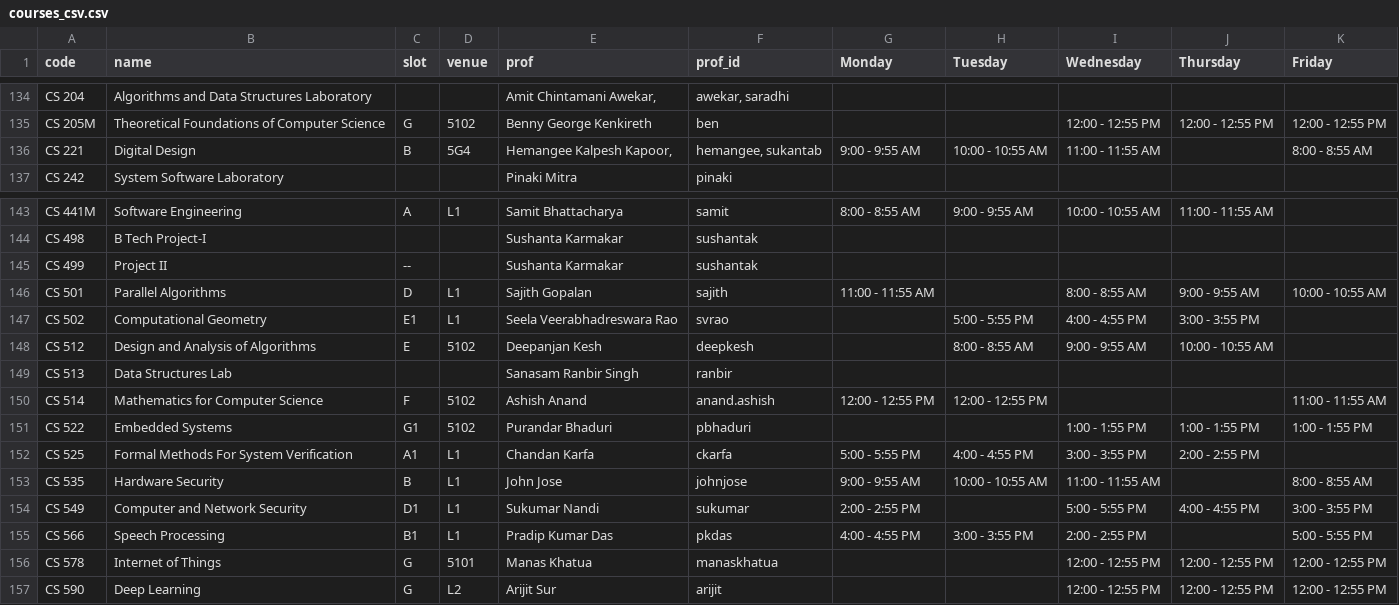
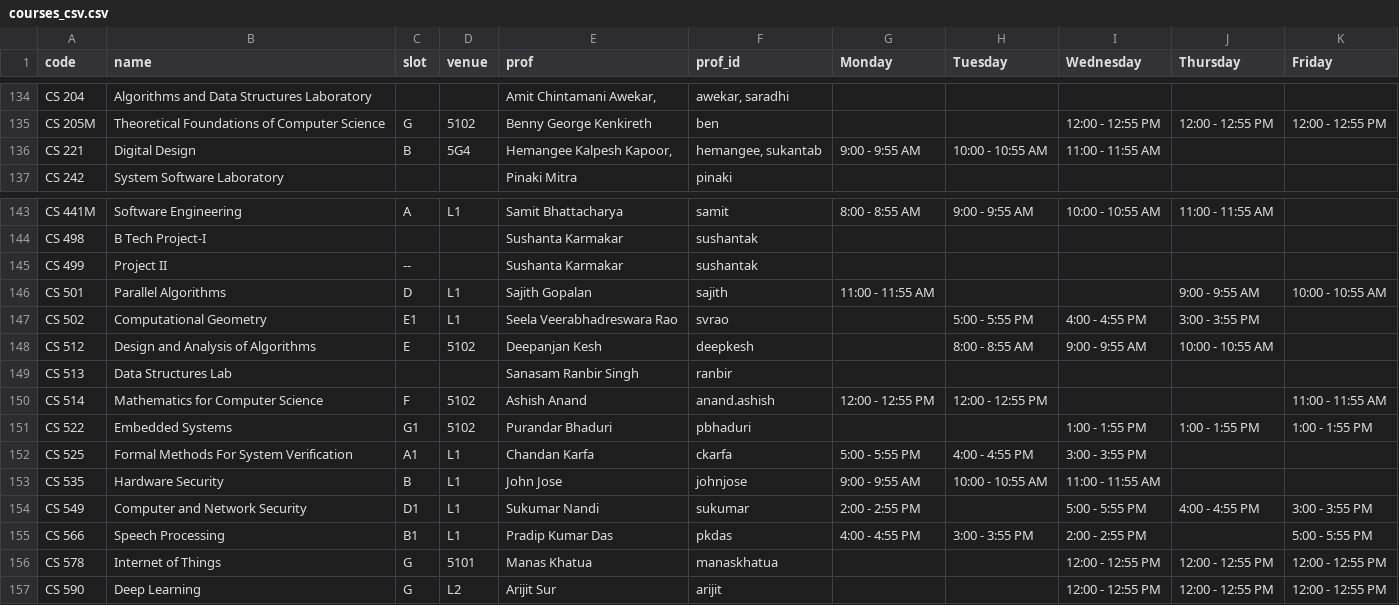
Before and after one commit to swciitg/smart-timetable, a CSV file: data/courses_csv.csv, drawn as a sheet; only a part is shown, gaps mark what is left out.

Commit message:
minor tt changes

```diff
--- a/data/courses_csv.csv
+++ b/data/courses_csv.csv
@@ -135,3 +135,3 @@ CS 204,Algorithms and Data Structures Laboratory,,,"Amit Chintamani Awekar,","aw
 CS 205M,Theoretical Foundations of Computer Science,G,5102,Benny George Kenkireth,ben,,,12:00 - 12:55 PM ,12:00 - 12:55 PM ,12:00 - 12:55 PM
-CS 221,Digital Design,B,5G4,"Hemangee Kalpesh Kapoor,","hemangee, sukantab",9:00 - 9:55 AM,10:00 - 10:55 AM,11:00 - 11:55 AM,,8:00 - 8:55 AM
+CS 221,Digital Design,B,5G4,"Hemangee Kalpesh Kapoor,","hemangee, sukantab",9:00 - 9:55 AM,10:00 - 10:55 AM,11:00 - 11:55 AM,,
 CS 242,System Software Laboratory,,,Pinaki Mitra,pinaki,,,,,
@@ -145,3 +145,3 @@ CS 498,B Tech Project-I,,,Sushanta Karmakar,sushantak,,,,,
 CS 499,Project II,--,,Sushanta Karmakar,sushantak,,,,,
-CS 501,Parallel Algorithms,D,L1,Sajith Gopalan,sajith,11:00 - 11:55 AM,,8:00 - 8:55 AM,9:00 - 9:55 AM,10:00 - 10:55 AM
+CS 501,Parallel Algorithms,D,L1,Sajith Gopalan,sajith,11:00 - 11:55 AM,,,9:00 - 9:55 AM,10:00 - 10:55 AM
 CS 502,Computational Geometry,E1,L1,Seela Veerabhadreswara Rao,svrao,,5:00 - 5:55 PM,4:00 - 4:55 PM,3:00 - 3:55 PM,
@@ -151,4 +151,4 @@ CS 514,Mathematics for Computer Science,F,5102,Ashish Anand,anand.ashish,12:00 -
 CS 522,Embedded Systems,G1,5102,Purandar Bhaduri,pbhaduri,,,1:00 - 1:55 PM,1:00 - 1:55 PM,1:00 - 1:55 PM
-CS 525,Formal Methods For System Verification,A1,L1,Chandan Karfa,ckarfa,5:00 - 5:55 PM,4:00 - 4:55 PM,3:00 - 3:55 PM,2:00 - 2:55 PM,
-CS 535,Hardware Security,B,L1,John Jose,johnjose,9:00 - 9:55 AM,10:00 - 10:55 AM,11:00 - 11:55 AM,,8:00 - 8:55 AM
+CS 525,Formal Methods For System Verification,A1,L1,Chandan Karfa,ckarfa,5:00 - 5:55 PM,4:00 - 4:55 PM,3:00 - 3:55 PM,,
+CS 535,Hardware Security,B,L1,John Jose,johnjose,9:00 - 9:55 AM,10:00 - 10:55 AM,11:00 - 11:55 AM,,
 CS 549,Computer and Network Security,D1,L1,Sukumar Nandi,sukumar,2:00 - 2:55 PM,,5:00 - 5:55 PM,4:00 - 4:55 PM,3:00 - 3:55 PM
```
